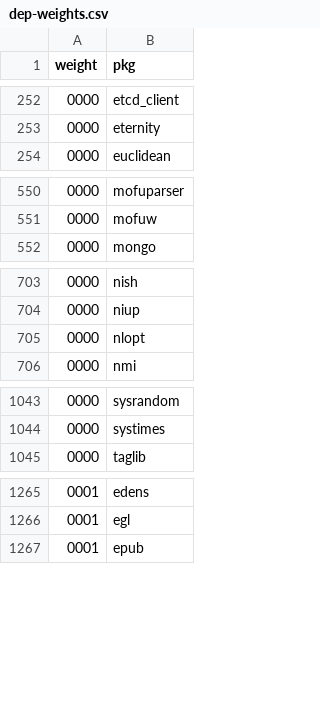
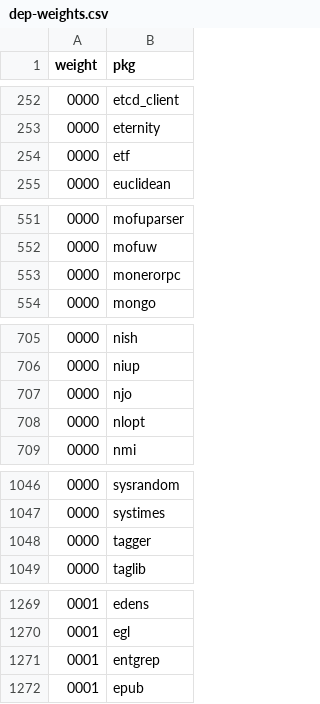
Before and after one commit to riinr/flake-crown, a CSV file: stats/dep-weights.csv, drawn as a sheet; only a part is shown, gaps mark what is left out; the diff covers the shown part only; the diff names each change by its address in the sheet, - before the commit and + after, or states it on an @@ line.

```diff
--- a/stats/dep-weights.csv
+++ b/stats/dep-weights.csv
+row 254: 0000 | etf
+row 553: 0000 | monerorpc
+row 707: 0000 | njo
+row 1048: 0000 | tagger
+row 1271: 0001 | entgrep
```
Also changed, not shown: 1 added row elsewhere in this file, stats/contributions-count.csv, stats/dep-weights-count.csv, 8 other files.
